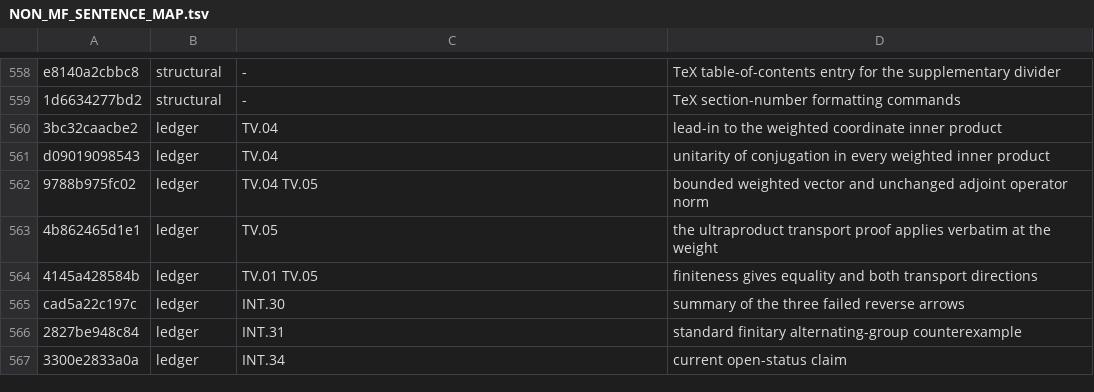
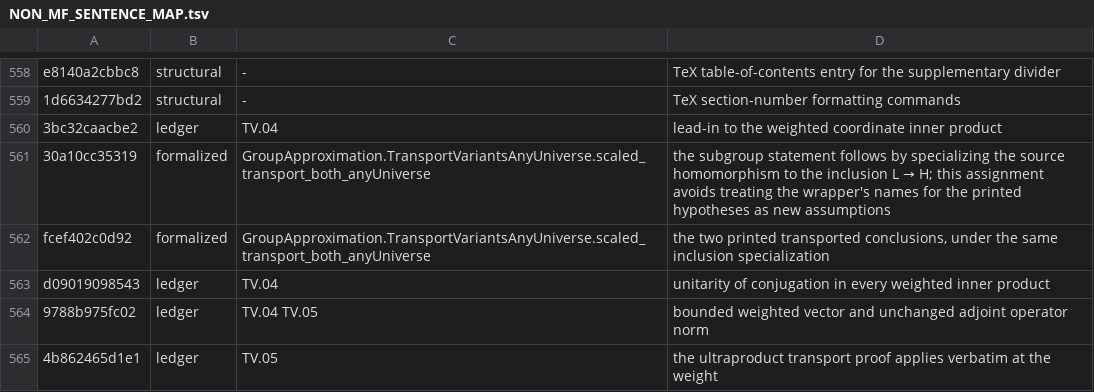
Before and after one commit to SauersML/group-approximation, a TSV file: metadata/NON_MF_SENTENCE_MAP.tsv, drawn as a sheet; only a part is shown, gaps mark what is left out; the shorter side is filled out with more unchanged rows.

Commit message:
Publish reviewed manuscript and exact subgroup audit

```diff
--- a/metadata/NON_MF_SENTENCE_MAP.tsv
+++ b/metadata/NON_MF_SENTENCE_MAP.tsv
@@ -560,2 +560,4 @@ e8140a2cbbc8	structural	-	TeX table-of-contents entry for the supplementary divi
 3bc32caacbe2	ledger	TV.04	lead-in to the weighted coordinate inner product
+30a10cc35319	formalized	GroupApproximation.TransportVariantsAnyUniverse.scaled_transport_both_anyUniverse	the subgroup statement follows by specializing the source homomorphism to the inclusion L → H; this assignment avoids treating the wrapper's names for the printed hypotheses as new assumptions
+fcef402c0d92	formalized	GroupApproximation.TransportVariantsAnyUniverse.scaled_transport_both_anyUniverse	the two printed transported conclusions, under the same inclusion specialization
 d09019098543	ledger	TV.04	unitarity of conjugation in every weighted inner product
```
Also changed, not shown: 2 other files.
